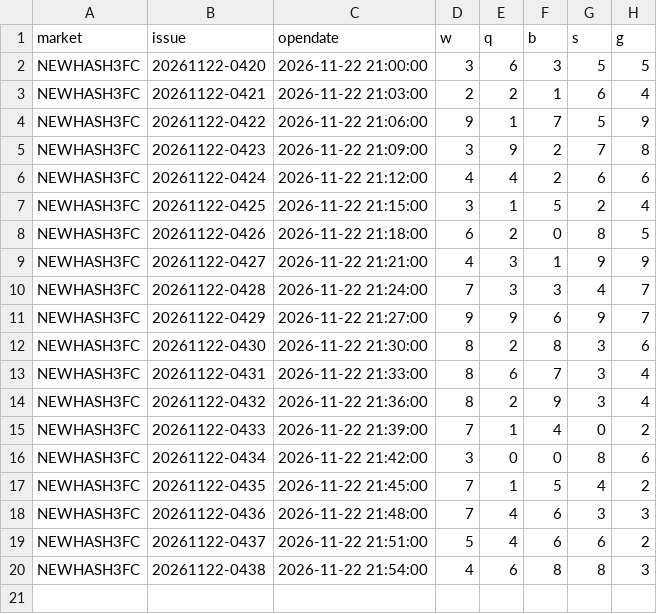
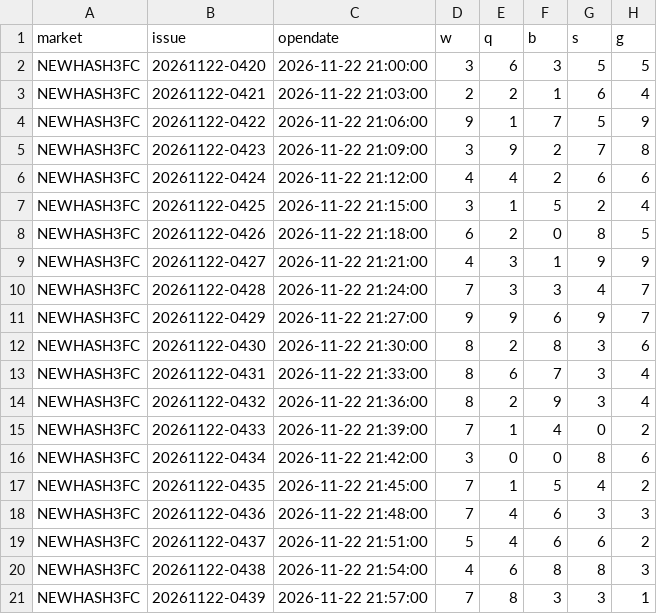
Before and after one commit to naruto0101/hash3-draw-data, a CSV file: data/updates/2026/11/22/21.csv, drawn as a sheet.

```diff
--- a/data/updates/2026/11/22/21.csv
+++ b/data/updates/2026/11/22/21.csv
@@ -20 +20,2 @@ NEWHASH3FC,20261122-0437,2026-11-22 21:51:00,5,4,6,6,2
 NEWHASH3FC,20261122-0438,2026-11-22 21:54:00,4,6,8,8,3
+NEWHASH3FC,20261122-0439,2026-11-22 21:57:00,7,8,3,3,1
```
Also changed, not shown: data/archive/history.csv, 3 other files.
